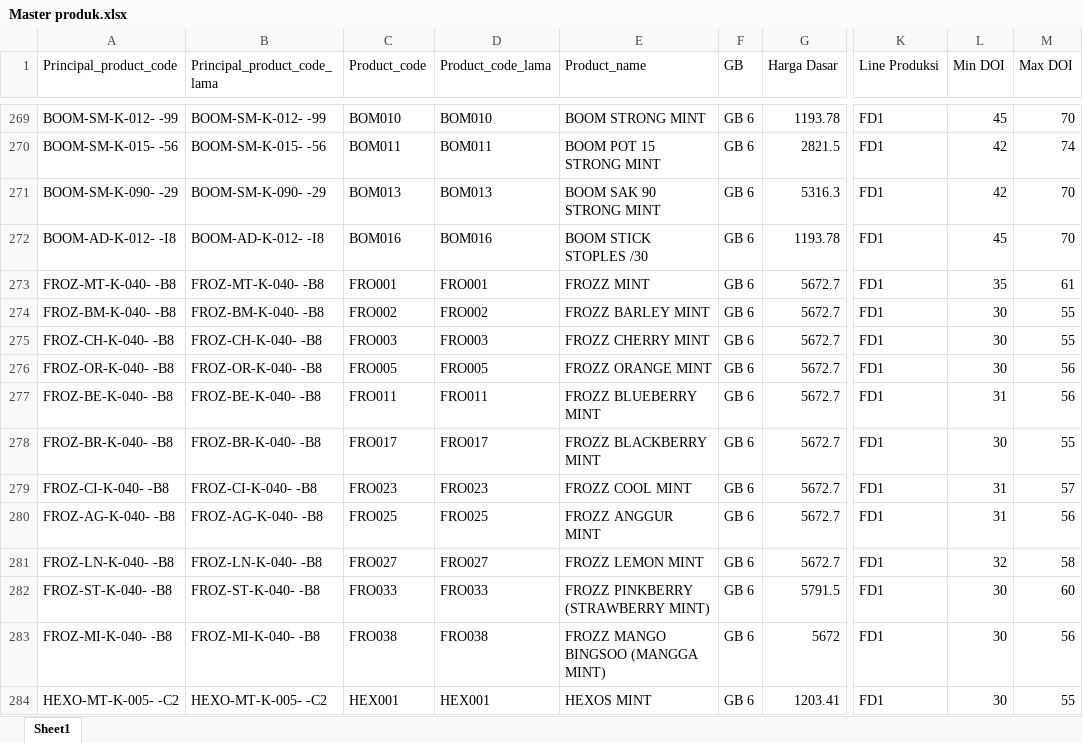
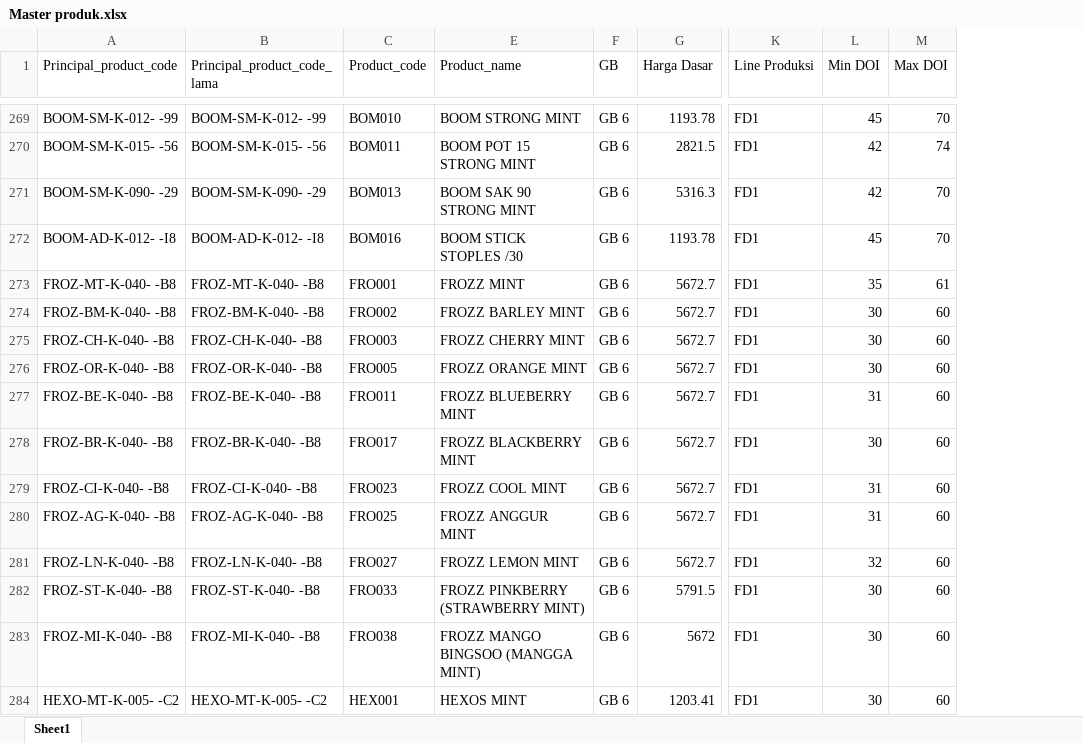
Before and after one commit to argo-gif/DOI-bulanan, an Excel workbook: Master produk.xlsx, sheet Sheet1, drawn as a sheet; only a part is shown, gaps mark what is left out; values as stored, in another font and other column widths than the file's, no borders; the diff covers the shown part only; the diff names each change by its address in the sheet, - before the commit and + after, or states it on an @@ line.

```diff
--- a/Master produk.xlsx (sheet Sheet1)
+++ b/Master produk.xlsx (sheet Sheet1)
@@ column D (Product_code_lama) hidden, rows 269-284: BOM010 | BOM011 | BOM013 | BOM016 | FRO001 | FRO002 | FRO003 | FRO005 | FRO011 | FRO017 | FRO023 | FRO025 | FRO027 | FRO033 | FRO038 | HEX001 @@
-M274:M275 (Max DOI): 55
+M274:M275 (Max DOI): 60
-M276:M277 (Max DOI): 56
+M276:M277 (Max DOI): 60
-M278 (Max DOI): 55
+M278 (Max DOI): 60
-M279 (Max DOI): 57
+M279 (Max DOI): 60
-M280 (Max DOI): 56
+M280 (Max DOI): 60
-M281 (Max DOI): 58
+M281 (Max DOI): 60
-M283 (Max DOI): 56
+M283 (Max DOI): 60
-M284 (Max DOI): 55
+M284 (Max DOI): 60
```
Also changed, not shown: 68 edited cells elsewhere in this sheet, 2 other files.
